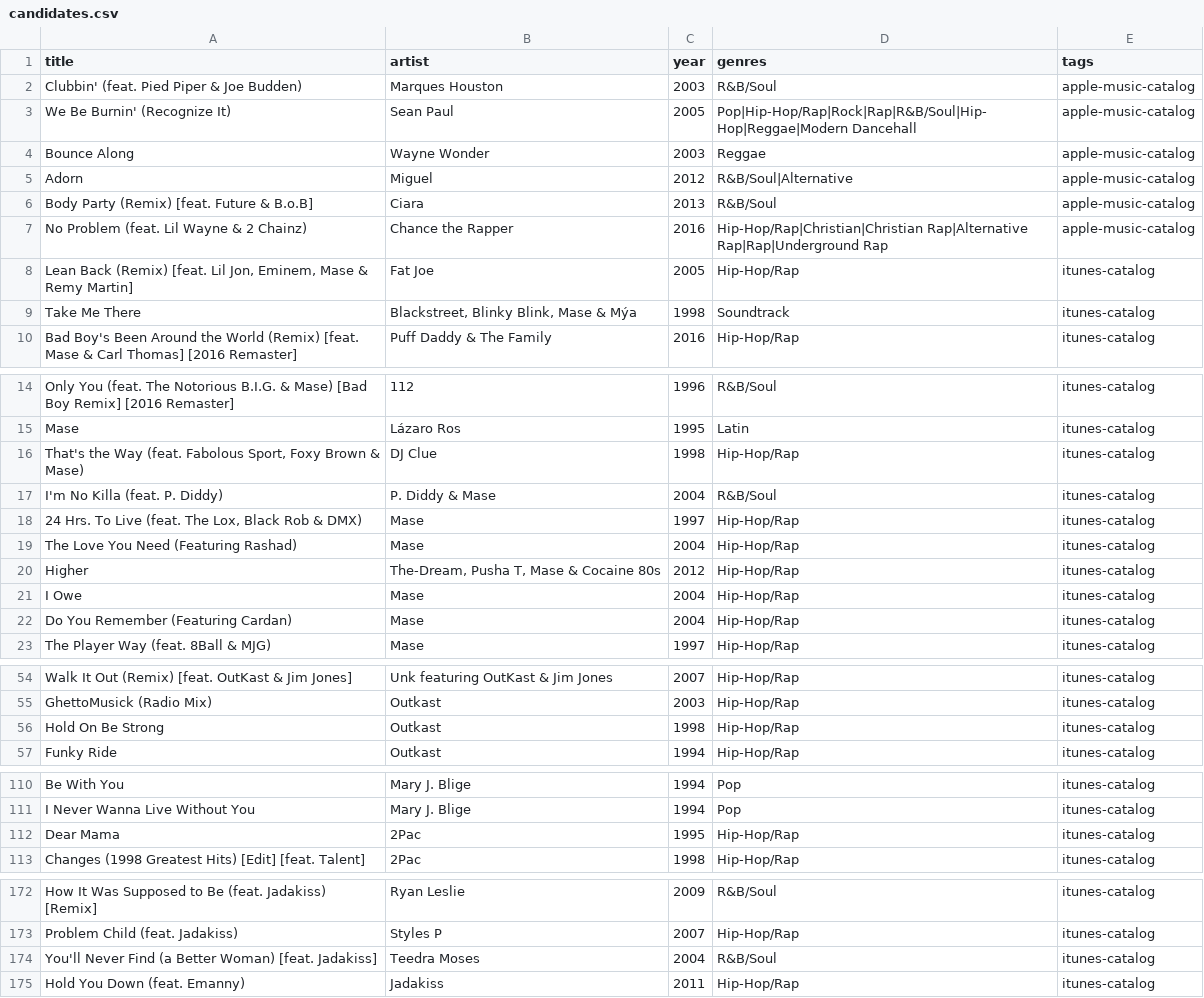
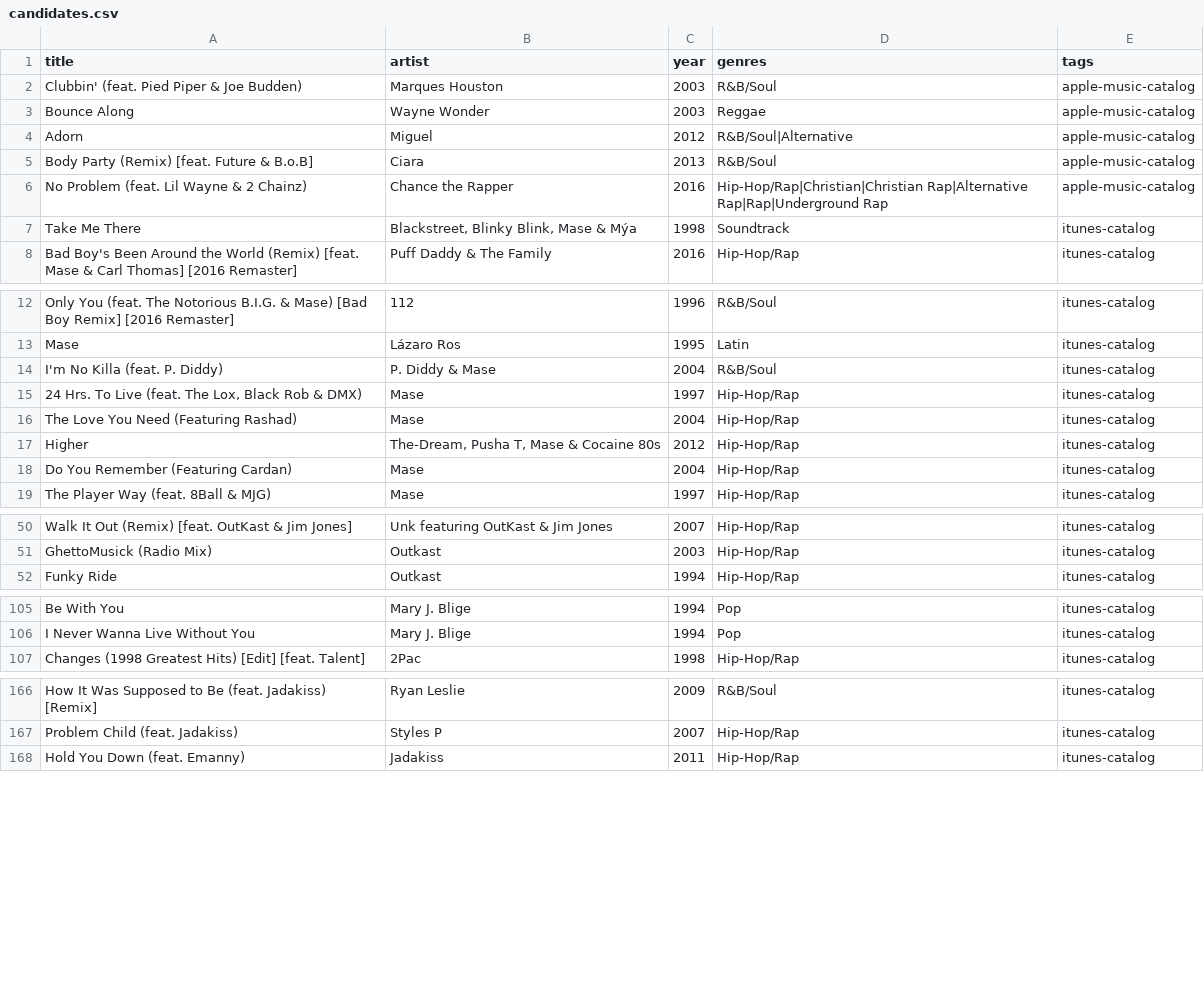
Before and after one commit to 79cbd8hmgj-wq/Evan-s-Found-Music, a CSV file: data/candidates.csv, drawn as a sheet; only a part is shown, gaps mark what is left out; the diff covers the shown part only; the diff names each change by its address in the sheet, - before the commit and + after, or states it on an @@ line.

Commit message:
Record Round 7: data/candidates.csv

```diff
--- a/data/candidates.csv
+++ b/data/candidates.csv
-row 3: We Be Burnin' (Recognize It) | Sean Paul | 2005 | Pop|Hip-Hop/Rap|Rock|Rap|R&B/Soul|Hip-Hop|Reggae|Modern Dancehall | apple-music-catalog
-row 8: Lean Back (Remix) [feat. Lil Jon, Eminem, Mase & Remy Martin] | Fat Joe | 2005 | Hip-Hop/Rap | itunes-catalog
-row 16: That's the Way (feat. Fabolous Sport, Foxy Brown & Mase) | DJ Clue | 1998 | Hip-Hop/Rap | itunes-catalog
-row 21: I Owe | Mase | 2004 | Hip-Hop/Rap | itunes-catalog
-row 56: Hold On Be Strong | Outkast | 1998 | Hip-Hop/Rap | itunes-catalog
-row 112: Dear Mama | 2Pac | 1995 | Hip-Hop/Rap | itunes-catalog
-row 174: You'll Never Find (a Better Woman) [feat. Jadakiss] | Teedra Moses | 2004 | R&B/Soul | itunes-catalog
```
Also changed, not shown: 15 removed rows elsewhere in this file.
